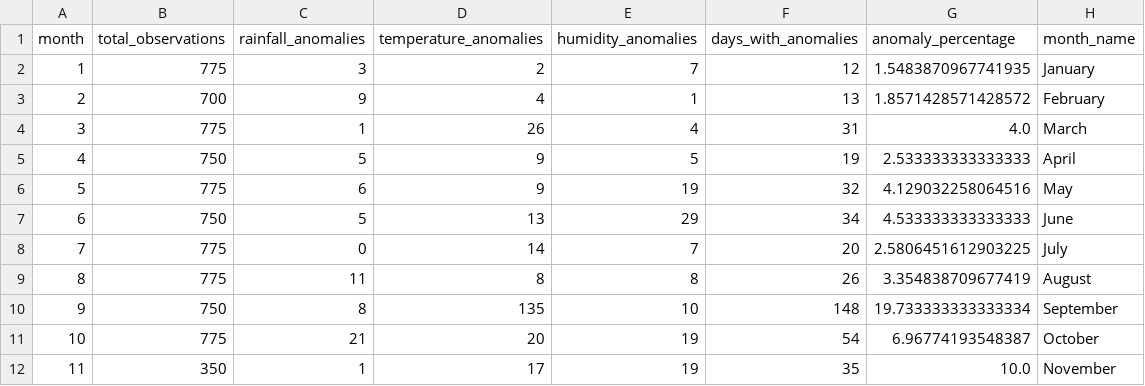
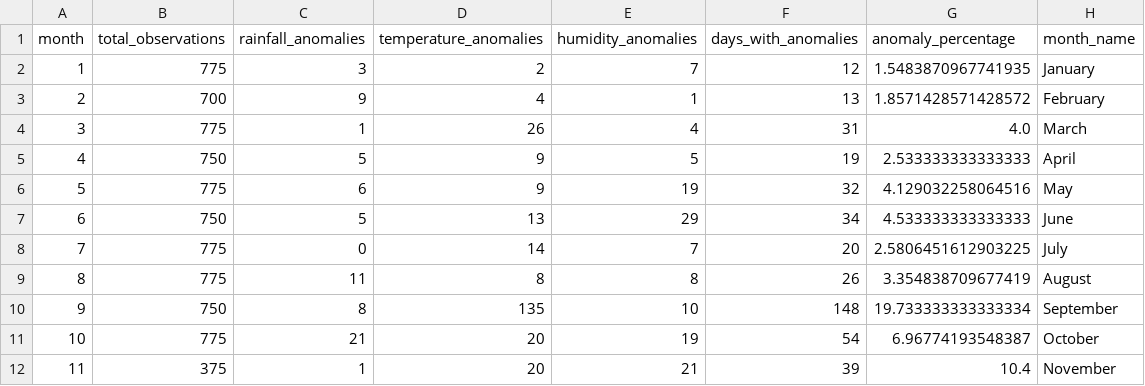
Before and after one commit to PHGNKavindya/RiskWeave, a CSV file: data/processed/environmental_anomalies/monthly_anomaly_summary_2026.csv, drawn as a sheet.

```diff
--- a/data/processed/environmental_anomalies/monthly_anomaly_summary_2026.csv
+++ b/data/processed/environmental_anomalies/monthly_anomaly_summary_2026.csv
@@ -11,2 +11,2 @@ month,total_observations,rainfall_anomalies,temperature_anomalies,humidity_anoma
 10,775,21,20,19,54,6.96774193548387,October
-11,350,1,17,19,35,10.0,November
+11,375,1,20,21,39,10.4,November
```
Also changed, not shown: data/processed/environmental_anomalies/district_anomaly_summary_2026.csv, data/raw/weather_live/dashboard_weather_forecasts.csv, 8 other files.
